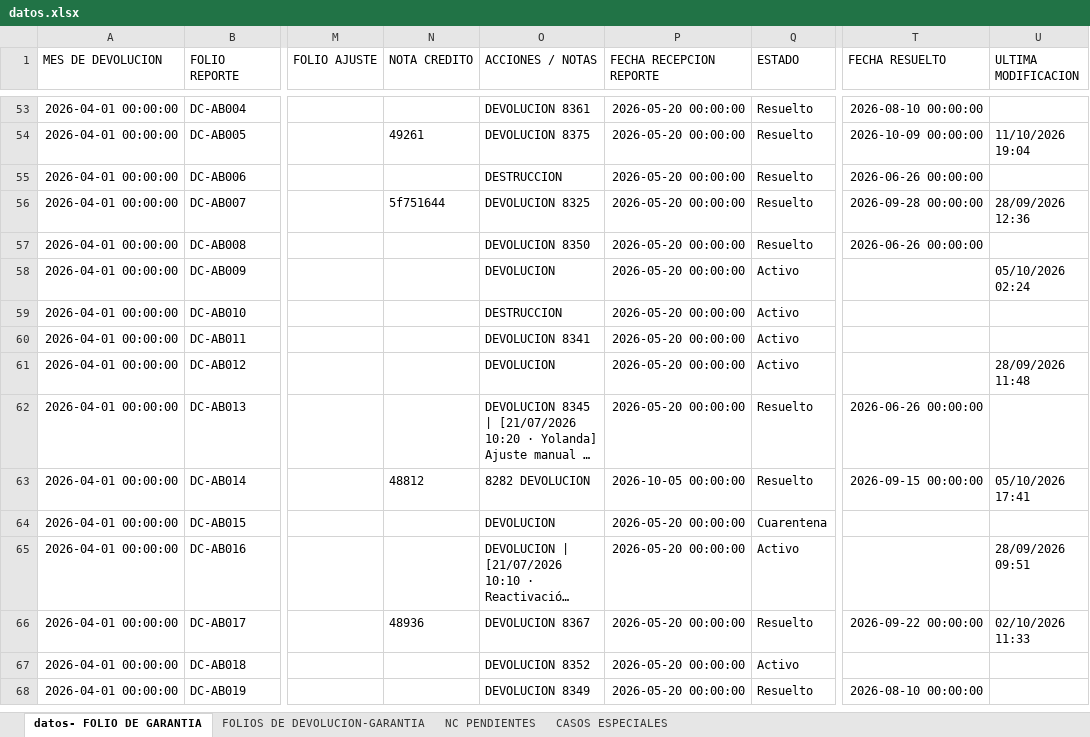
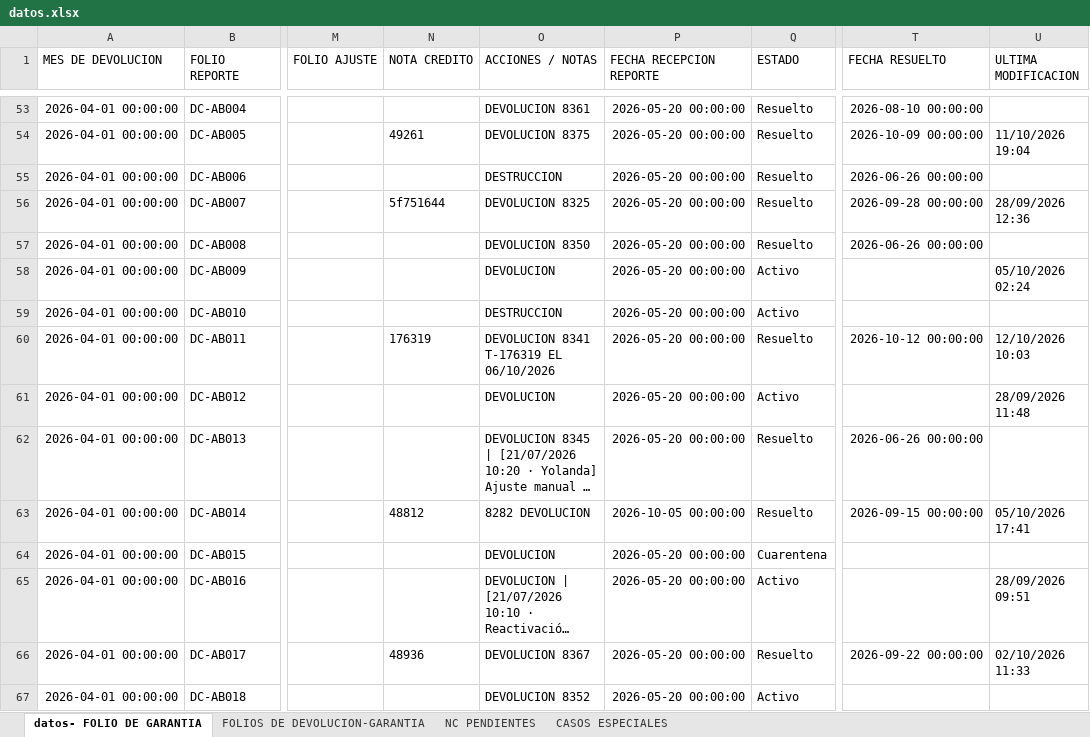
Before and after one commit to ftrevinor001-tr/dashboard-reclamaciones, an Excel workbook: datos.xlsx, sheet datos- FOLIO DE GARANTIA, drawn as a sheet; only a part is shown, gaps mark what is left out; the shorter side is filled out with more unchanged rows; long unchanged cells end in …; values as stored, in another font and other column widths than the file's, no borders; the diff names each change by its address in the sheet, - before the commit and + after, or states it on an @@ line.

Commit message:
Garantía DC-AB011: Folio marcado como RESUELTO (con NC, fecha cierre 12/10/2026)

```diff
--- a/datos.xlsx (sheet datos- FOLIO DE GARANTIA)
+++ b/datos.xlsx (sheet datos- FOLIO DE GARANTIA)
-N60 (NOTA CREDITO): (empty)
+N60 (NOTA CREDITO): 176319
-O60 (ACCIONES / NOTAS): DEVOLUCION 8341
+O60 (ACCIONES / NOTAS): DEVOLUCION 8341 T-176319 EL 06/10/2026
-Q60 (ESTADO): Activo
+Q60 (ESTADO): Resuelto
-T60 (FECHA RESUELTO): (empty)
+T60 (FECHA RESUELTO): 2026-10-12 00:00:00
-U60 (ULTIMA MODIFICACION): (empty)
+U60 (ULTIMA MODIFICACION): 12/10/2026 10:03
```
